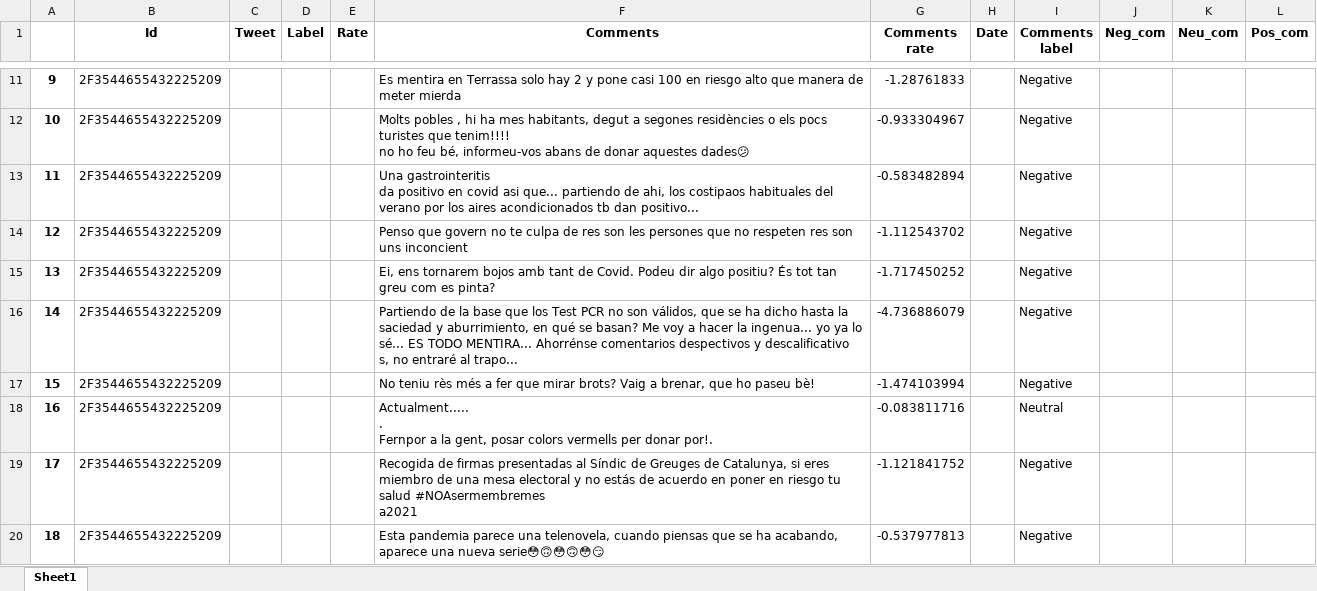
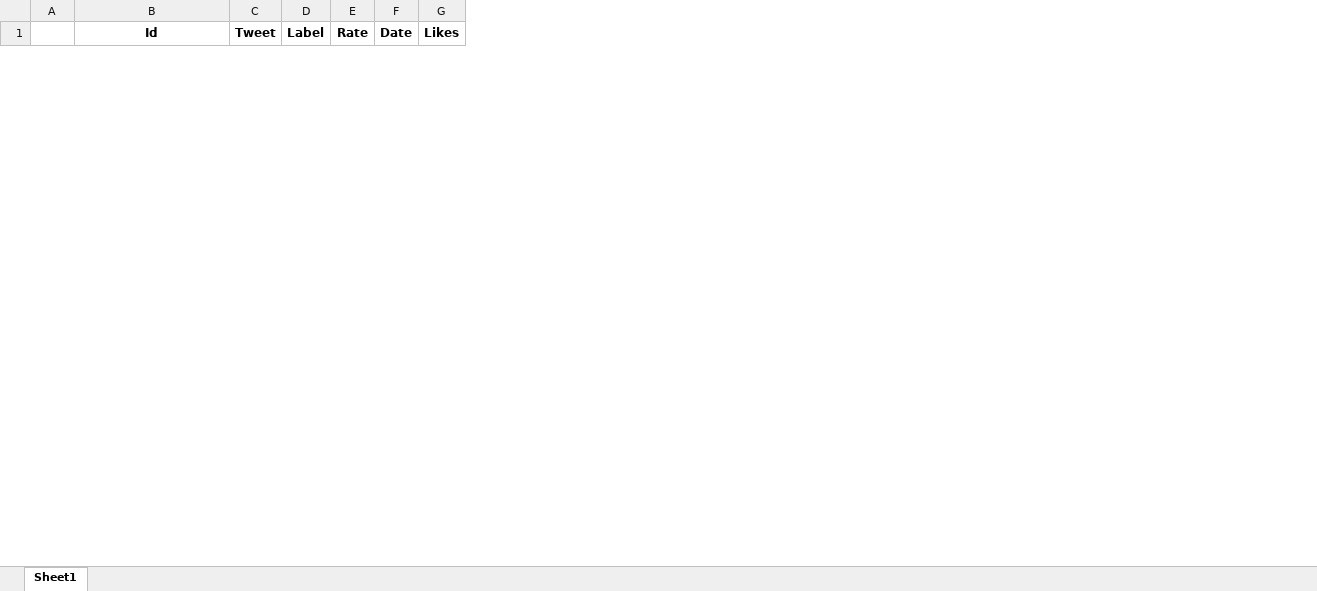
Before and after one commit to 1457056/TFG, an Excel workbook: Result_df/df_postss.xlsx, sheet Sheet1, drawn as a sheet; only a part is shown, gaps mark what is left out; values as stored, in another font and other column widths than the file's, no borders; removed rows and columns are numbered as before the commit, all else as after; ↵ is a line break in a cell; the diff covers the shown part only; the diff names each change by its address in the sheet, - before the commit and + after, or states it on an @@ line.

```diff
--- a/Result_df/df_postss.xlsx (sheet Sheet1)
+++ b/Result_df/df_postss.xlsx (sheet Sheet1)
-column F (Comments), empty
-column G (Comments rate), empty
-column I (Comments label), empty
-column J (Neg_com), empty
-column K (Neu_com), empty
-column L (Pos_com), empty
+column G (Likes), empty
-row 11: 9 | 2F3544655432225209 |  |  |  | Es mentira en Terrassa solo hay 2 y pone casi 100 en riesgo alto que manera de meter mierda | -1.28761833 |  | Negative
-row 12: 10 | 2F3544655432225209 |  |  |  | Molts pobles , hi ha mes habitants, degut a segones residències o els pocs turistes que tenim!!!! ↵ no ho feu bé, informeu-vos abans de donar aquestes dades😕 | -0.933304967 |  | Negative
-row 13: 11 | 2F3544655432225209 |  |  |  | Una gastrointeritis ↵ da positivo en covid asi que... partiendo de ahi, los costipaos habituales del verano por los aires acondicionados tb dan positivo... | -0.583482894 |  | Negative
-row 14: 12 | 2F3544655432225209 |  |  |  | Penso que govern no te culpa de res son les persones que no respeten res son uns inconcient | -1.112543702 |  | Negative
-row 15: 13 | 2F3544655432225209 |  |  |  | Ei, ens tornarem bojos amb tant de Covid. Podeu dir algo positiu? És tot tan greu com es pinta? | -1.717450252 |  | Negative
-row 16: 14 | 2F3544655432225209 |  |  |  | Partiendo de la base que los Test PCR no son válidos, que se ha dicho hasta la saciedad y aburrimiento, en qué se basan? Me voy a hacer la ingenua... yo ya lo sé... ES TODO MENTIRA... Ahorrénse comentarios despectivos y descalificativo ↵ s, no entraré al trapo... | -4.736886079 |  | Negative
-row 17: 15 | 2F3544655432225209 |  |  |  | No teniu rès més a fer que mirar brots? Vaig a brenar, que ho paseu bè! | -1.474103994 |  | Negative
-row 18: 16 | 2F3544655432225209 |  |  |  | Actualment..... ↵ . ↵ Fernpor a la gent, posar colors vermells per donar por!. | -0.083811716 |  | Neutral
-row 19: 17 | 2F3544655432225209 |  |  |  | Recogida de firmas presentadas al Síndic de Greuges de Catalunya, si eres miembro de una mesa electoral y no estás de acuerdo en poner en riesgo tu salud #NOAsermembremes ↵ a2021 | -1.121841752 |  | Negative
-row 20: 18 | 2F3544655432225209 |  |  |  | Esta pandemia parece una telenovela, cuando piensas que se ha acabando, aparece una nueva serie😳🙃😳🙃😳😏 | -0.537977813 |  | Negative
```
Also changed, not shown: 50 added rows and 43 removed rows elsewhere in this sheet, 30 other files.
